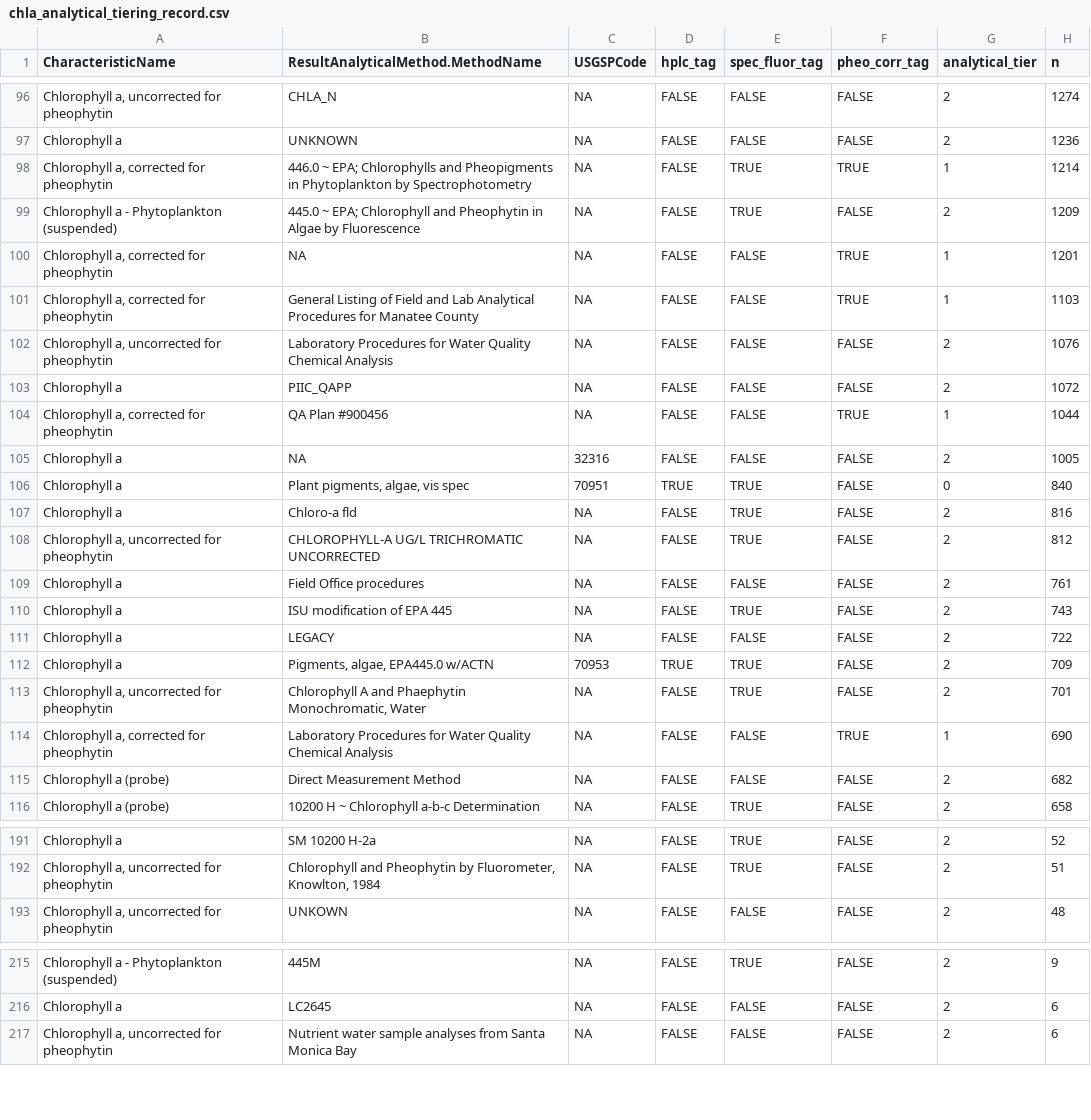
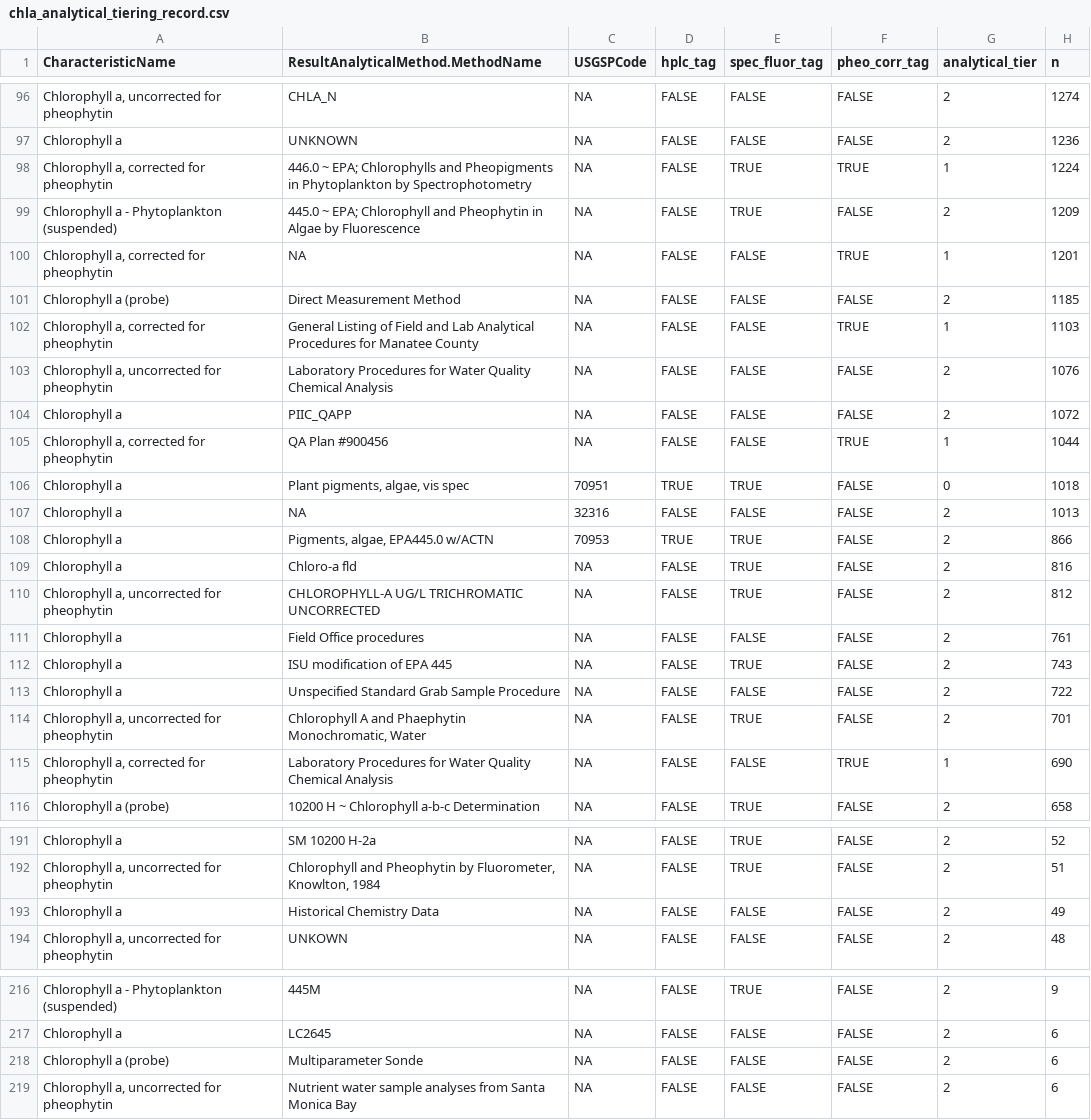
Before and after one commit to AquaSat/AquaMatch_harmonize_WQP, a CSV file: 3_harmonize/out/chla_analytical_tiering_record.csv, drawn as a sheet; only a part is shown, gaps mark what is left out; removed rows and columns are numbered as before the commit, all else as after; the diff covers the shown part only; the diff names each change by its address in the sheet, - before the commit and + after, or states it on an @@ line.

```diff
--- a/3_harmonize/out/chla_analytical_tiering_record.csv
+++ b/3_harmonize/out/chla_analytical_tiering_record.csv
-H98 (n): 1214
+H98 (n): 1224
+row 101: Chlorophyll a (probe) | Direct Measurement Method | NA | FALSE | FALSE | FALSE | 2 | 1185
+row 106: Chlorophyll a | Plant pigments, algae, vis spec | 70951 | TRUE | TRUE | FALSE | 0 | 1018
-H107 (n): 1005
+H107 (n): 1013
-B108: Plant pigments, algae, vis spec
+B108: Pigments, algae, EPA445.0 w/ACTN
-C108 (USGSPCode): 70951
+C108 (USGSPCode): 70953
-G108 (analytical_tier): 0
+G108 (analytical_tier): 2
-H108 (n): 840
+H108 (n): 866
-B113: LEGACY
+B113: Unspecified Standard Grab Sample Procedure
-row 112: Chlorophyll a | Pigments, algae, EPA445.0 w/ACTN | 70953 | TRUE | TRUE | FALSE | 2 | 709
-row 115: Chlorophyll a (probe) | Direct Measurement Method | NA | FALSE | FALSE | FALSE | 2 | 682
+row 193: Chlorophyll a | Historical Chemistry Data | NA | FALSE | FALSE | FALSE | 2 | 49
+row 218: Chlorophyll a (probe) | Multiparameter Sonde | NA | FALSE | FALSE | FALSE | 2 | 6
```
Also changed, not shown: 5 added rows, 6 removed rows and 22 edited cells elsewhere in this file, 3_harmonize/out/chla_depth_check_table.csv, 3_harmonize/out/chla_harmonize_dropped_metadata.csv, 26 other files.
